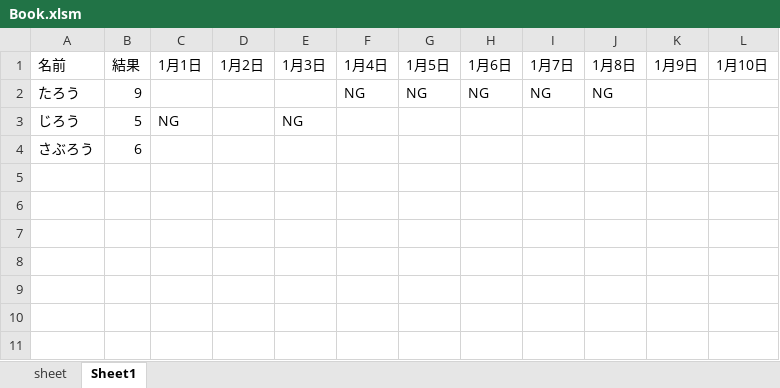
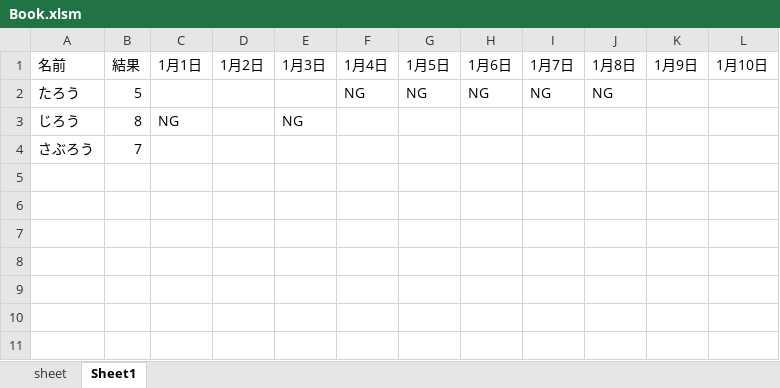
Before and after one commit to kotaoue/LotteryVBA, an Excel workbook: Book.xlsm, sheet Sheet1, drawn as a sheet; only a part is shown; values as stored, in another font and other column widths than the file's, no borders; table styles not drawn; the diff names each change by its address in the sheet, - before the commit and + after, or states it on an @@ line.

```diff
--- a/Book.xlsm (sheet Sheet1)
+++ b/Book.xlsm (sheet Sheet1)
-B2 (結果): 9
+B2 (結果): 5
-B3 (結果): 5
+B3 (結果): 8
-B4 (結果): 6
+B4 (結果): 7
```
